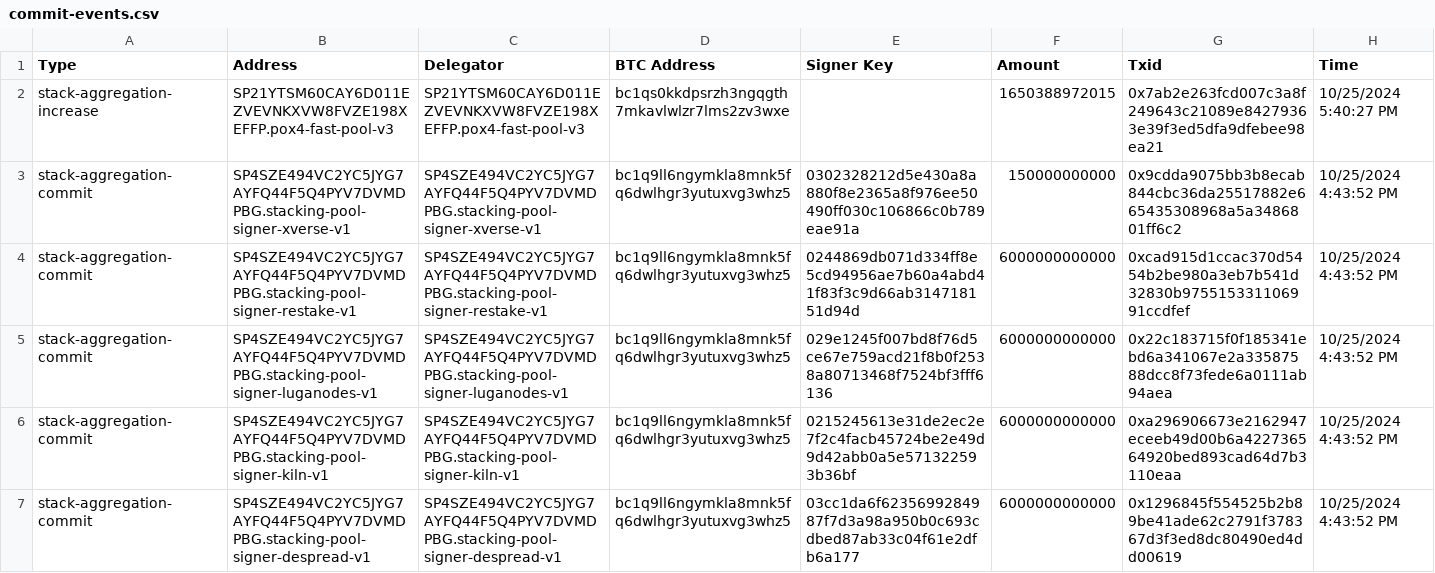
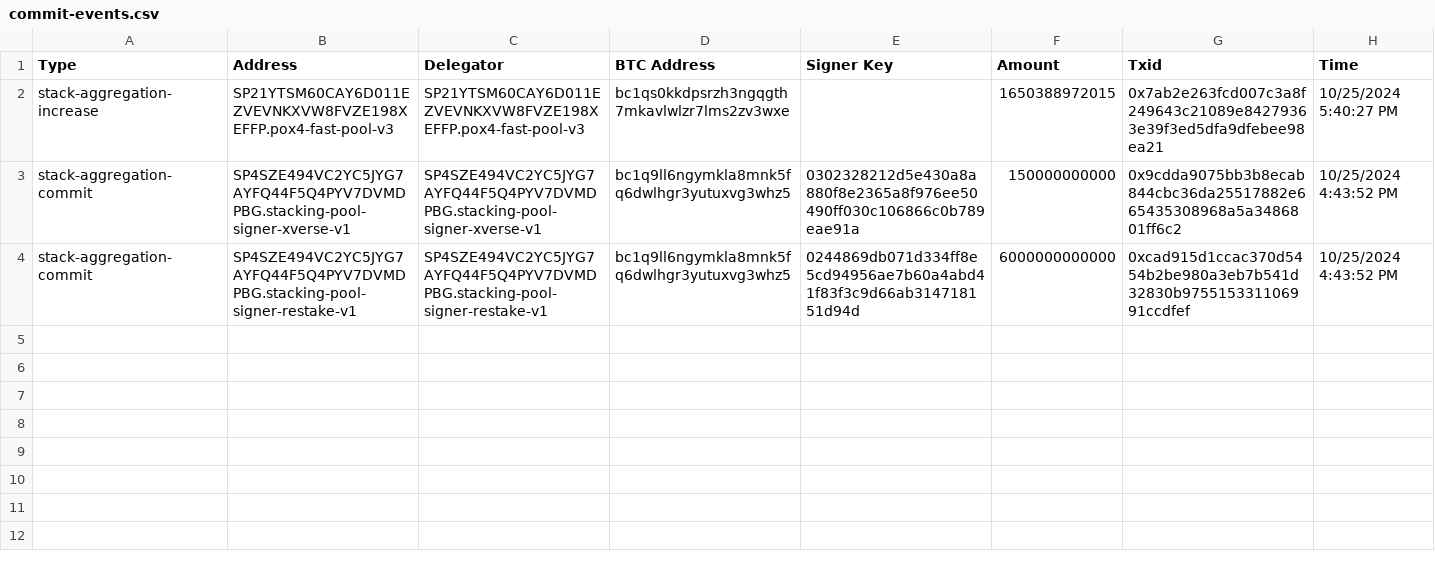
Before and after one commit to hstove/pox-events, a CSV file: data/mainnet/commit-events.csv, drawn as a sheet.

```diff
--- a/data/mainnet/commit-events.csv
+++ b/data/mainnet/commit-events.csv
@@ -4,4 +4 @@ stack-aggregation-commit,SP4SZE494VC2YC5JYG7AYFQ44F5Q4PYV7DVMDPBG.stacking-pool-
 stack-aggregation-commit,SP4SZE494VC2YC5JYG7AYFQ44F5Q4PYV7DVMDPBG.stacking-pool-signer-restake-v1,SP4SZE494VC2YC5JYG7AYFQ44F5Q4PYV7DVMDPBG.stacking-pool-signer-restake-v1,bc1q9ll6ngymkla8mnk5fq6dwlhgr3yutuxvg3whz5,0244869db071d334ff8e5cd94956ae7b60a4abd41f83f3c9d66ab314718151d94d,6000000000000,0xcad915d1ccac370d5454b2be980a3eb7b541d32830b975515331106991ccdfef,10/25/2024 4:43:52 PM
-stack-aggregation-commit,SP4SZE494VC2YC5JYG7AYFQ44F5Q4PYV7DVMDPBG.stacking-pool-signer-luganodes-v1,SP4SZE494VC2YC5JYG7AYFQ44F5Q4PYV7DVMDPBG.stacking-pool-signer-luganodes-v1,bc1q9ll6ngymkla8mnk5fq6dwlhgr3yutuxvg3whz5,029e1245f007bd8f76d5ce67e759acd21f8b0f2538a80713468f7524bf3fff6136,6000000000000,0x22c183715f0f185341ebd6a341067e2a33587588dcc8f73fede6a0111ab94aea,10/25/2024 4:43:52 PM
-stack-aggregation-commit,SP4SZE494VC2YC5JYG7AYFQ44F5Q4PYV7DVMDPBG.stacking-pool-signer-kiln-v1,SP4SZE494VC2YC5JYG7AYFQ44F5Q4PYV7DVMDPBG.stacking-pool-signer-kiln-v1,bc1q9ll6ngymkla8mnk5fq6dwlhgr3yutuxvg3whz5,0215245613e31de2ec2e7f2c4facb45724be2e49d9d42abb0a5e571322593b36bf,6000000000000,0xa296906673e2162947eceeb49d00b6a422736564920bed893cad64d7b3110eaa,10/25/2024 4:43:52 PM
-stack-aggregation-commit,SP4SZE494VC2YC5JYG7AYFQ44F5Q4PYV7DVMDPBG.stacking-pool-signer-despread-v1,SP4SZE494VC2YC5JYG7AYFQ44F5Q4PYV7DVMDPBG.stacking-pool-signer-despread-v1,bc1q9ll6ngymkla8mnk5fq6dwlhgr3yutuxvg3whz5,03cc1da6f6235699284987f7d3a98a950b0c693cdbed87ab33c04f61e2dfb6a177,6000000000000,0x1296845f554525b2b89be41ade62c2791f378367d3f3ed8dc80490ed4dd00619,10/25/2024 4:43:52 PM
```
Also changed, not shown: data/mainnet/delegations.csv, data/mainnet/signer-nodes.csv, 9 other files.
